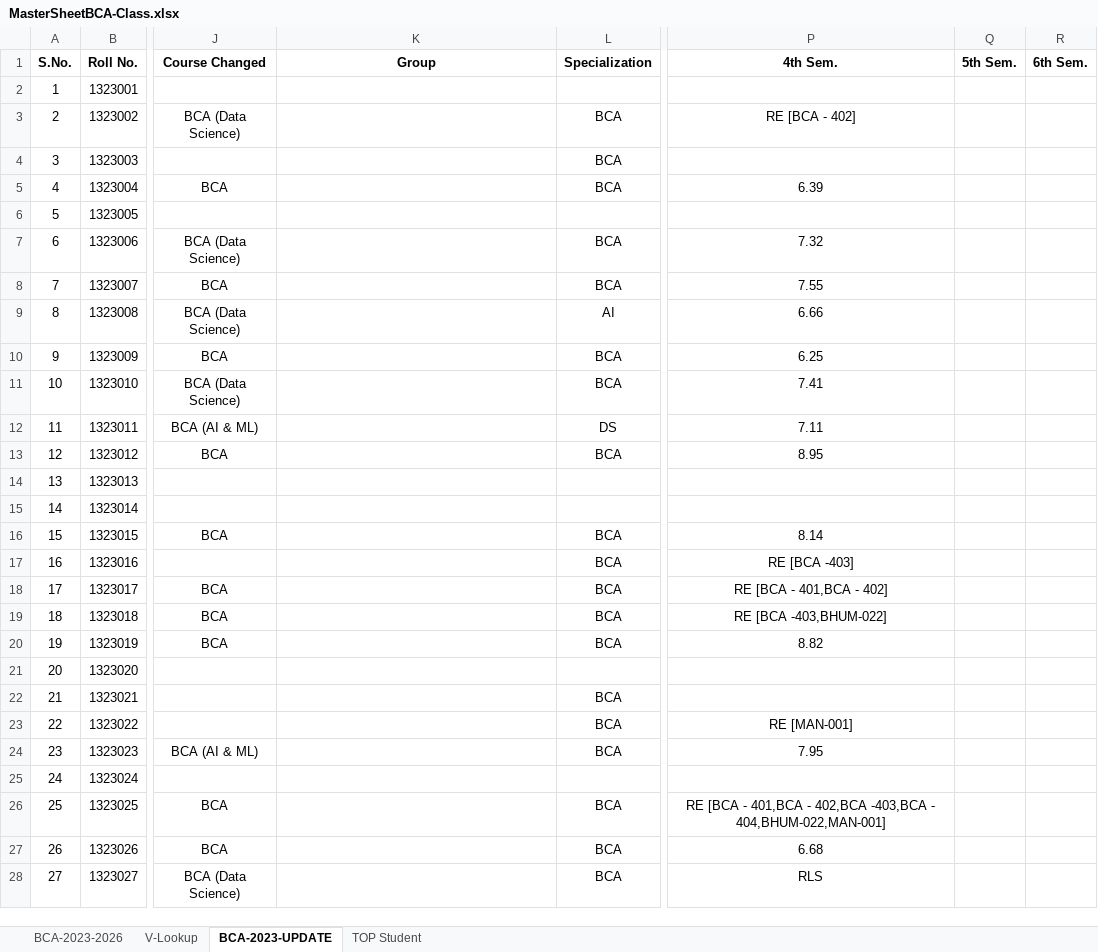
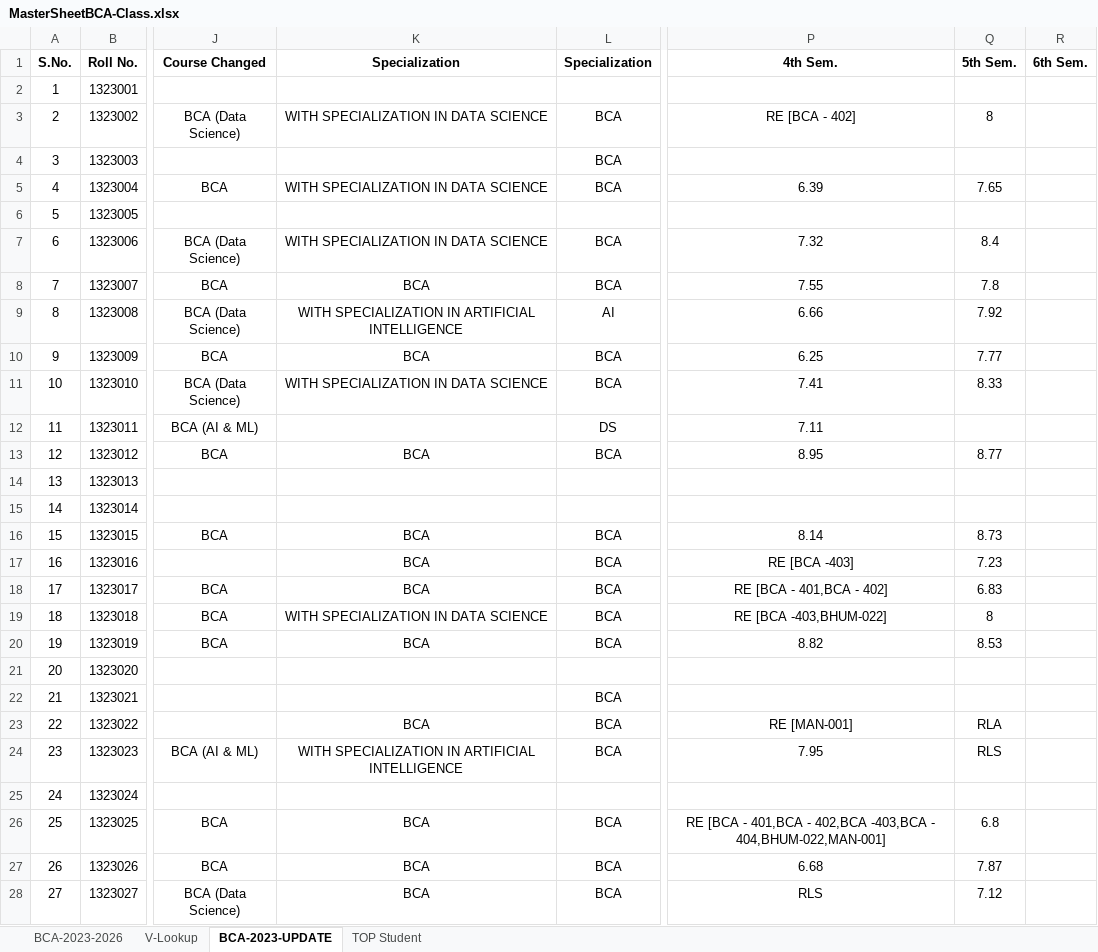
Before and after one commit to DearPratipal/BCA-6th-Semester-Data-Science-MMDU, an Excel workbook: A+Time-Table New (Course Criculam) - 6th Sem/MasterSheetBCA-Class.xlsx, sheet BCA-2023-UPDATE, drawn as a sheet; only a part is shown, gaps mark what is left out; values as stored, in another font and other column widths than the file's, no borders; the diff covers the shown part only; the diff names each change by its address in the sheet, - before the commit and + after, or states it on an @@ line.

```diff
--- a/A+Time-Table New (Course Criculam) - 6th Sem/MasterSheetBCA-Class.xlsx (sheet BCA-2023-UPDATE)
+++ b/A+Time-Table New (Course Criculam) - 6th Sem/MasterSheetBCA-Class.xlsx (sheet BCA-2023-UPDATE)
-K1: Group
+K1: Specialization
-K3 (Specialization): (empty)
+K3 (Specialization): WITH SPECIALIZATION IN DATA SCIENCE
-Q3 (5th Sem.): (empty)
+Q3 (5th Sem.): 8
-K5 (Specialization): (empty)
+K5 (Specialization): WITH SPECIALIZATION IN DATA SCIENCE
-Q5 (5th Sem.): (empty)
+Q5 (5th Sem.): 7.65
-K7 (Specialization): (empty)
+K7 (Specialization): WITH SPECIALIZATION IN DATA SCIENCE
-Q7 (5th Sem.): (empty)
+Q7 (5th Sem.): 8.4
-K8 (Specialization): (empty)
+K8 (Specialization): BCA
-Q8 (5th Sem.): (empty)
+Q8 (5th Sem.): 7.8
-K9 (Specialization): (empty)
+K9 (Specialization): WITH SPECIALIZATION IN ARTIFICIAL INTELLIGENCE
-Q9 (5th Sem.): (empty)
+Q9 (5th Sem.): 7.92
-K10 (Specialization): (empty)
+K10 (Specialization): BCA
-Q10 (5th Sem.): (empty)
+Q10 (5th Sem.): 7.77
-K11 (Specialization): (empty)
+K11 (Specialization): WITH SPECIALIZATION IN DATA SCIENCE
-Q11 (5th Sem.): (empty)
+Q11 (5th Sem.): 8.33
-K13 (Specialization): (empty)
+K13 (Specialization): BCA
-Q13 (5th Sem.): (empty)
+Q13 (5th Sem.): 8.77
-K16:K18 (Specialization): (empty)
+K16:K18 (Specialization): BCA
-Q16 (5th Sem.): (empty)
+Q16 (5th Sem.): 8.73
-Q17 (5th Sem.): (empty)
+Q17 (5th Sem.): 7.23
-Q18 (5th Sem.): (empty)
+Q18 (5th Sem.): 6.83
-K19 (Specialization): (empty)
+K19 (Specialization): WITH SPECIALIZATION IN DATA SCIENCE
-Q19 (5th Sem.): (empty)
+Q19 (5th Sem.): 8
-K20 (Specialization): (empty)
+K20 (Specialization): BCA
-Q20 (5th Sem.): (empty)
+Q20 (5th Sem.): 8.53
-K23 (Specialization): (empty)
+K23 (Specialization): BCA
-Q23 (5th Sem.): (empty)
+Q23 (5th Sem.): RLA
-K24 (Specialization): (empty)
+K24 (Specialization): WITH SPECIALIZATION IN ARTIFICIAL INTELLIGENCE
-Q24 (5th Sem.): (empty)
+Q24 (5th Sem.): RLS
-K26:K28 (Specialization): (empty)
+K26:K28 (Specialization): BCA
-Q26 (5th Sem.): (empty)
+Q26 (5th Sem.): 6.8
-Q27 (5th Sem.): (empty)
+Q27 (5th Sem.): 7.87
-Q28 (5th Sem.): (empty)
+Q28 (5th Sem.): 7.12
```
Also changed, not shown: 966 edited cells elsewhere in this sheet, sheet BCA-2023-2026, sheet V-Lookup, A+Time-Table New (Course Criculam) - 6th Sem/ClassResultSemWise.xlsx, 10 other files.
